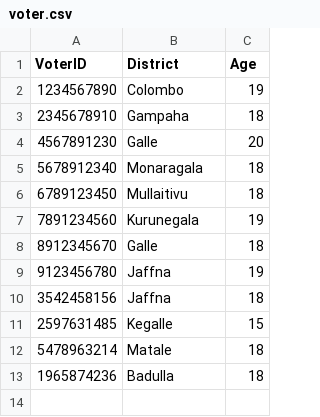
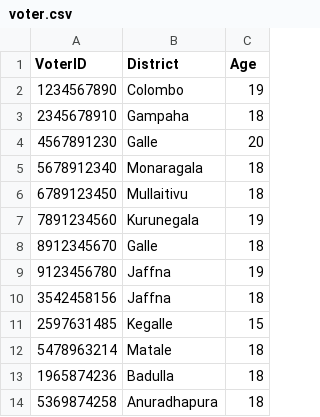
Before and after one commit to methasha20250805/VoterManagementSystem, a CSV file: voter.csv, drawn as a sheet.

Commit message:
testing

```diff
--- a/voter.csv
+++ b/voter.csv
@@ -13 +13,2 @@ VoterID,District,Age
 1965874236,Badulla,18
+5369874258,Anuradhapura,18
```
